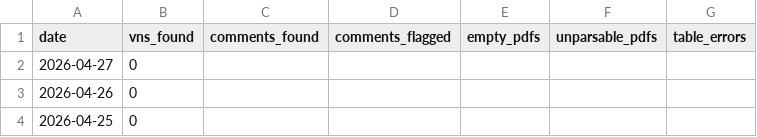
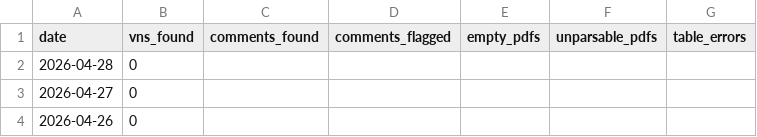
Before and after one commit to Planet-Detroit/air-permit-violation-dashboard, a CSV file: output/report-parser.csv, drawn as a sheet; only a part is shown; the shorter side is filled out with more unchanged rows; the diff names each change by its address in the sheet, - before the commit and + after, or states it on an @@ line.

```diff
--- a/output/report-parser.csv
+++ b/output/report-parser.csv
+row 2: 2026-04-28 | 0
```
